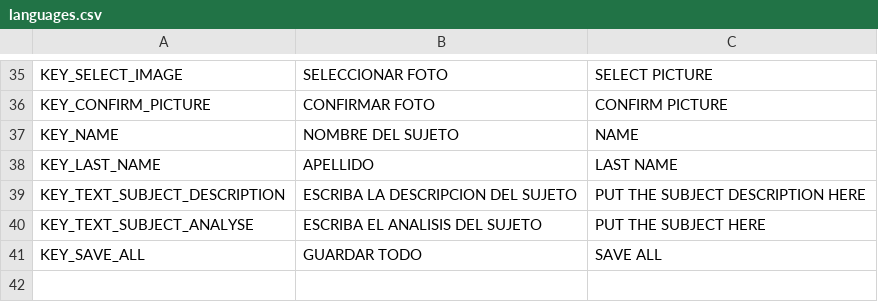
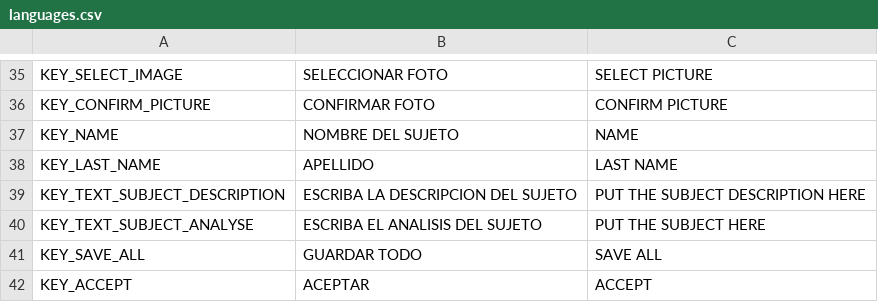
Before and after one commit to LeonelMachado-Dev/Project_AUDITTANIMUS, a CSV file: languages.csv, drawn as a sheet; only a part is shown, gaps mark what is left out; the diff names each change by its address in the sheet, - before the commit and + after, or states it on an @@ line.

```diff
--- a/languages.csv
+++ b/languages.csv
+row 42: KEY_ACCEPT | ACEPTAR | ACCEPT
```
Also changed, not shown: 2 other files.
